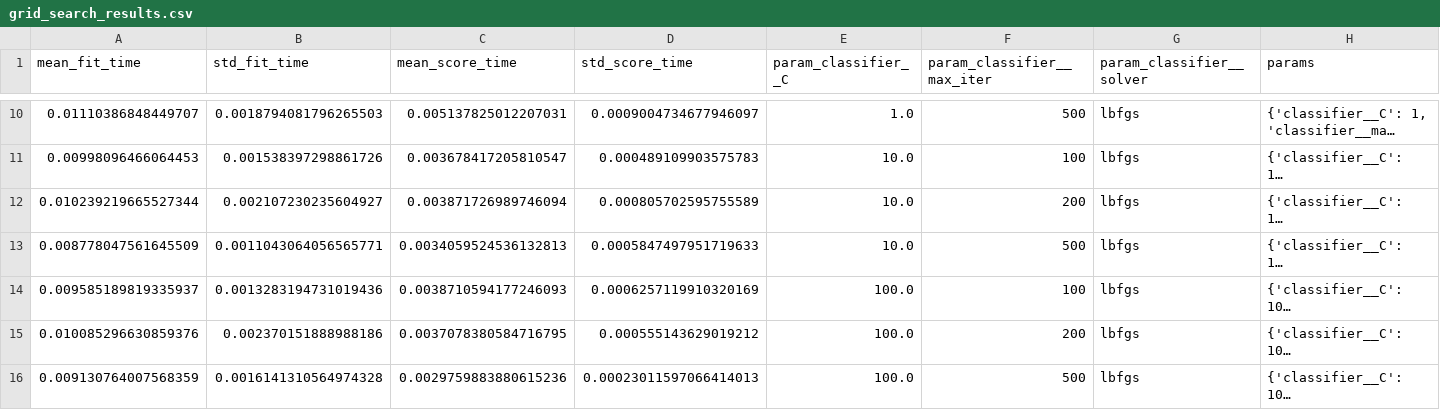
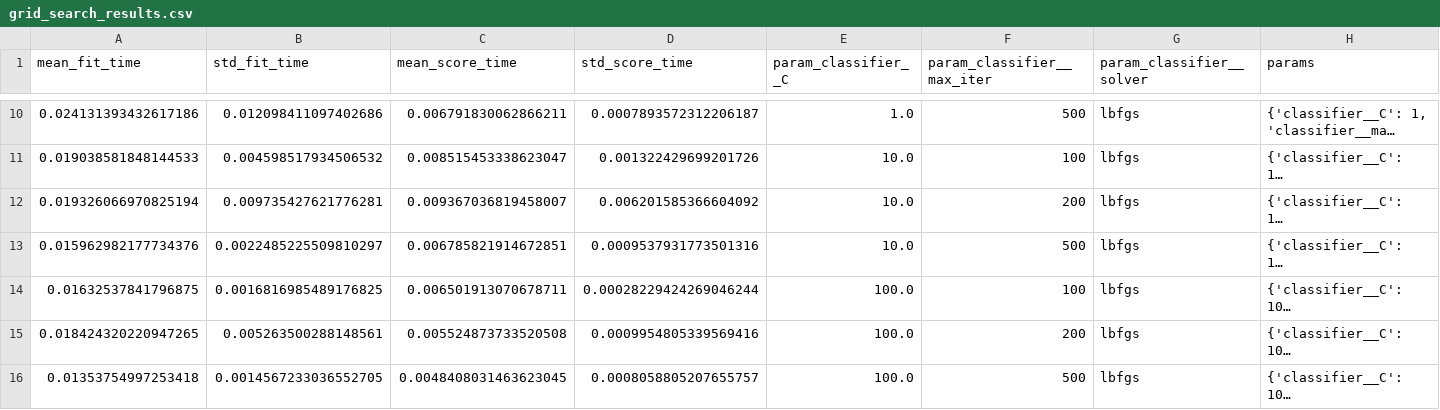
Before and after one commit to Kaushik0107/PlaceMux_Phase1, a CSV file: notebooks/grid_search_results.csv, drawn as a sheet; only a part is shown, gaps mark what is left out; long unchanged cells end in …; the diff covers the shown part only; the diff names each change by its address in the sheet, - before the commit and + after, or states it on an @@ line.

```diff
--- a/notebooks/grid_search_results.csv
+++ b/notebooks/grid_search_results.csv
-A10 (mean_fit_time): 0.01110386848449707
+A10 (mean_fit_time): 0.024131393432617186
-B10 (std_fit_time): 0.0018794081796265503
+B10 (std_fit_time): 0.012098411097402686
-C10 (mean_score_time): 0.005137825012207031
+C10 (mean_score_time): 0.006791830062866211
-D10 (std_score_time): 0.0009004734677946097
+D10 (std_score_time): 0.0007893572312206187
-A11 (mean_fit_time): 0.00998096466064453
+A11 (mean_fit_time): 0.019038581848144533
-B11 (std_fit_time): 0.001538397298861726
+B11 (std_fit_time): 0.004598517934506532
-C11 (mean_score_time): 0.003678417205810547
+C11 (mean_score_time): 0.008515453338623047
-D11 (std_score_time): 0.000489109903575783
+D11 (std_score_time): 0.001322429699201726
-A12 (mean_fit_time): 0.010239219665527344
+A12 (mean_fit_time): 0.019326066970825194
-B12 (std_fit_time): 0.002107230235604927
+B12 (std_fit_time): 0.009735427621776281
-C12 (mean_score_time): 0.003871726989746094
+C12 (mean_score_time): 0.009367036819458007
-D12 (std_score_time): 0.000805702595755589
+D12 (std_score_time): 0.006201585366604092
-A13 (mean_fit_time): 0.008778047561645509
+A13 (mean_fit_time): 0.015962982177734376
-B13 (std_fit_time): 0.0011043064056565771
+B13 (std_fit_time): 0.0022485225509810297
-C13 (mean_score_time): 0.0034059524536132813
+C13 (mean_score_time): 0.006785821914672851
-D13 (std_score_time): 0.0005847497951719633
+D13 (std_score_time): 0.0009537931773501316
-A14 (mean_fit_time): 0.009585189819335937
+A14 (mean_fit_time): 0.01632537841796875
-B14 (std_fit_time): 0.0013283194731019436
+B14 (std_fit_time): 0.0016816985489176825
-C14 (mean_score_time): 0.0038710594177246093
+C14 (mean_score_time): 0.006501913070678711
-D14 (std_score_time): 0.0006257119910320169
+D14 (std_score_time): 0.00028229424269046244
-A15 (mean_fit_time): 0.010085296630859376
+A15 (mean_fit_time): 0.018424320220947265
-B15 (std_fit_time): 0.002370151888988186
+B15 (std_fit_time): 0.005263500288148561
-C15 (mean_score_time): 0.0037078380584716795
+C15 (mean_score_time): 0.005524873733520508
-D15 (std_score_time): 0.000555143629019212
+D15 (std_score_time): 0.0009954805339569416
-A16 (mean_fit_time): 0.009130764007568359
+A16 (mean_fit_time): 0.01353754997253418
-B16 (std_fit_time): 0.0016141310564974328
+B16 (std_fit_time): 0.0014567233036552705
-C16 (mean_score_time): 0.0029759883880615236
+C16 (mean_score_time): 0.0048408031463623045
-D16 (std_score_time): 0.00023011597066414013
+D16 (std_score_time): 0.0008058805207655757
```
Also changed, not shown: 32 edited cells elsewhere in this file, 7 other files.
